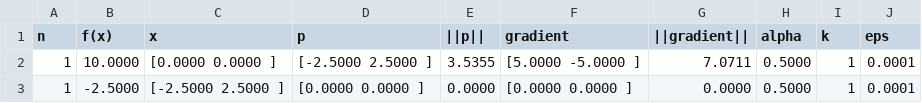
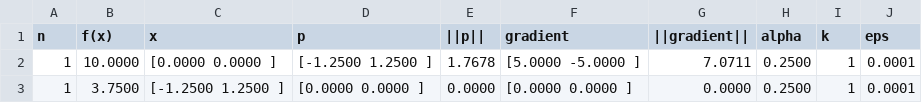
Before and after one commit to F03000/MetOpt, a CSV file: lab2/output/gradient_descent_n2_k1.csv, drawn as a sheet.

```diff
--- a/lab2/output/gradient_descent_n2_k1.csv
+++ b/lab2/output/gradient_descent_n2_k1.csv
@@ -1,3 +1,3 @@
 n,f(x),x,p,||p||,gradient,||gradient||,alpha,k,eps
-1,10.0000,[0.0000 0.0000 ],[-2.5000 2.5000 ],3.5355,[5.0000 -5.0000 ],7.0711,0.5000,1,0.0001
-1,-2.5000,[-2.5000 2.5000 ],[0.0000 0.0000 ],0.0000,[0.0000 0.0000 ],0.0000,0.5000,1,0.0001
+1,10.0000,[0.0000 0.0000 ],[-1.2500 1.2500 ],1.7678,[5.0000 -5.0000 ],7.0711,0.2500,1,0.0001
+1,3.7500,[-1.2500 1.2500 ],[0.0000 0.0000 ],0.0000,[0.0000 0.0000 ],0.0000,0.2500,1,0.0001
```
Also changed, not shown: lab2/output/conjugate_gradient_n2_k1.csv, lab2/output/steepest_descent_n2_k1.csv.
